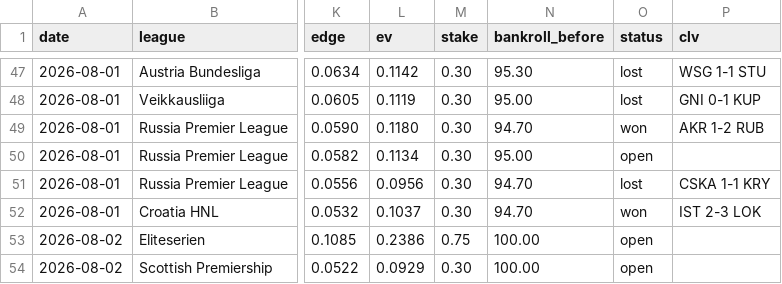
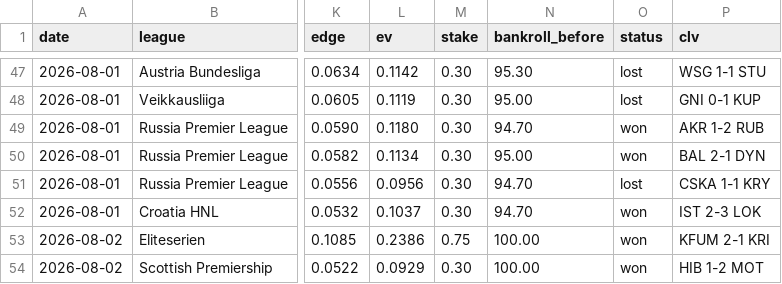
Before and after one commit to juniorjasper047-lang/football-betting-model, a CSV file: data/tracker.csv, drawn as a sheet; only a part is shown, gaps mark what is left out; the diff names each change by its address in the sheet, - before the commit and + after, or states it on an @@ line.

Commit message:
Settle Aug 2 results: 2/2 won (+1.13u), bankroll 101.13; Baltika carryover won

```diff
--- a/data/tracker.csv
+++ b/data/tracker.csv
-O50 (status): open
+O50 (status): won
-P50 (clv): (empty)
+P50 (clv): BAL 2-1 DYN
-O53:O54 (status): open
+O53:O54 (status): won
-P53 (clv): (empty)
+P53 (clv): KFUM 2-1 KRI
-P54 (clv): (empty)
+P54 (clv): HIB 1-2 MOT
```
